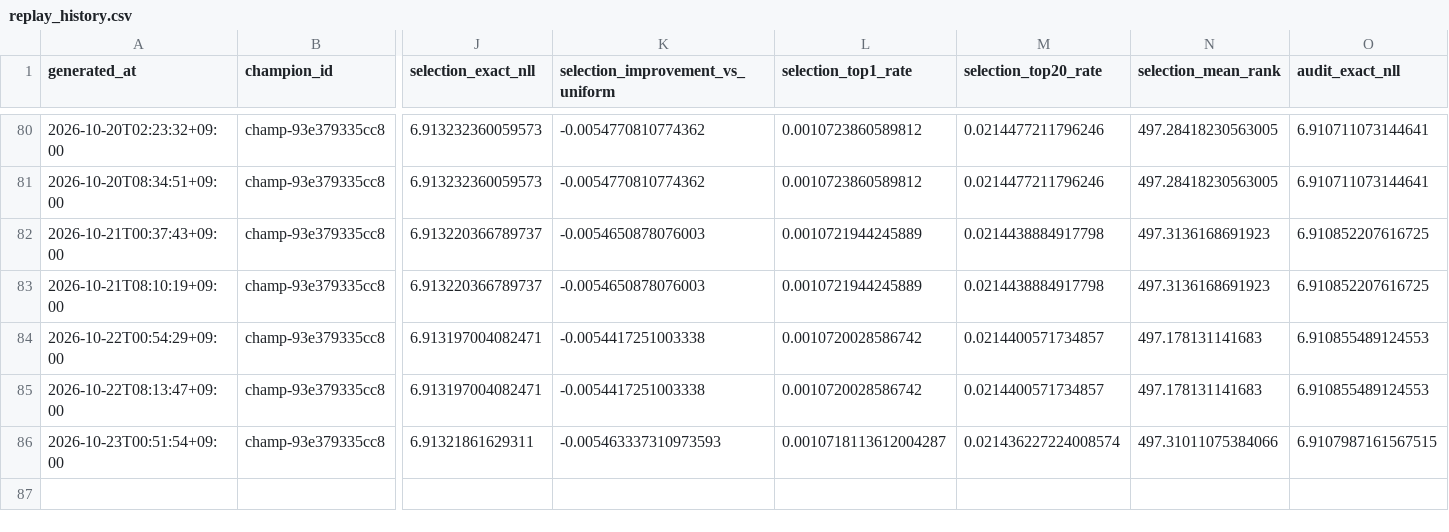
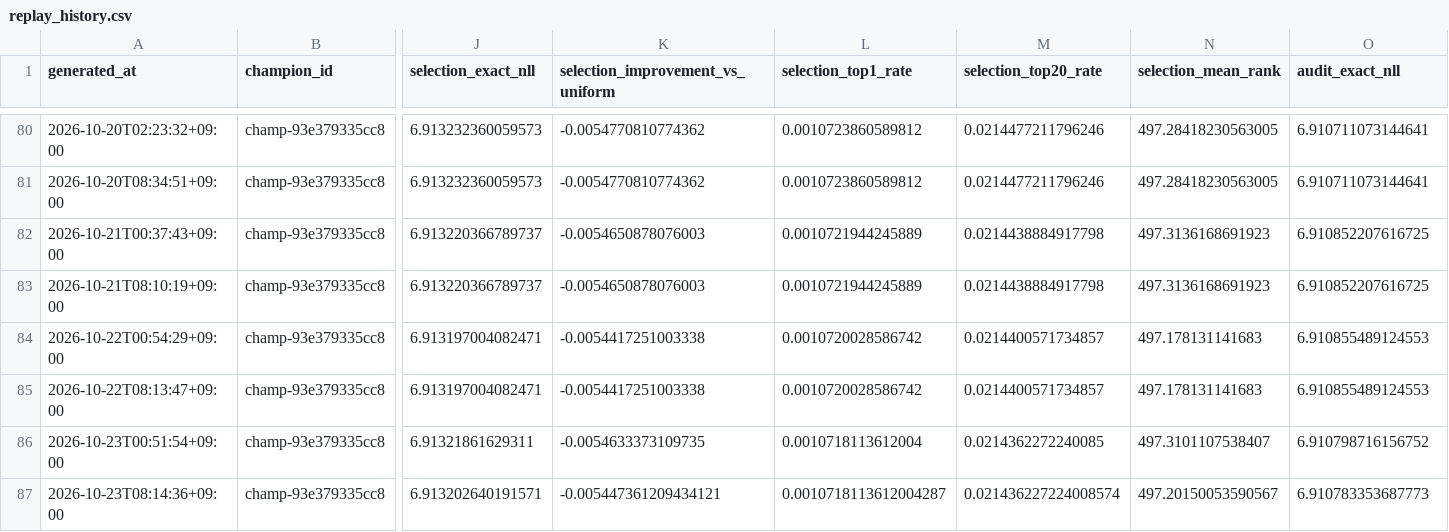
Before and after one commit to Joker7822/Numbers3, a CSV file: backtests/champion_replay/replay_history.csv, drawn as a sheet; only a part is shown, gaps mark what is left out; rows hold the shown columns only; the diff names each change by its address in the sheet, - before the commit and + after, or states it on an @@ line.

Commit message:
chore(agent): update NUMBERS3 replay reconciliation

```diff
--- a/backtests/champion_replay/replay_history.csv
+++ b/backtests/champion_replay/replay_history.csv
-K86 (selection_improvement_vs_uniform): -0.005463337310973593
+K86 (selection_improvement_vs_uniform): -0.0054633373109735
-L86 (selection_top1_rate): 0.0010718113612004287
+L86 (selection_top1_rate): 0.0010718113612004
-M86 (selection_top20_rate): 0.021436227224008574
+M86 (selection_top20_rate): 0.0214362272240085
-N86 (selection_mean_rank): 497.31011075384066
+N86 (selection_mean_rank): 497.3101107538407
-O86 (audit_exact_nll): 6.9107987161567515
+O86 (audit_exact_nll): 6.910798716156752
+row 87: 2026-10-23T08:14:36+09:00 | champ-93e379335cc8 | 6.913202640191571 | -0.005447361209434121 | 0.0010718113612004287 | 0.021436227224008574 | 497.20150053590567 | 6.910783353687773
```
Also changed, not shown: 5 other files.
